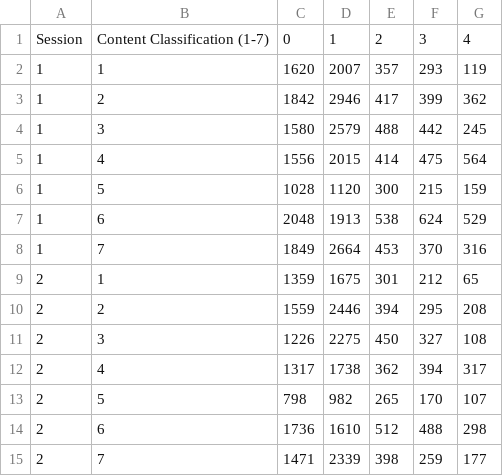
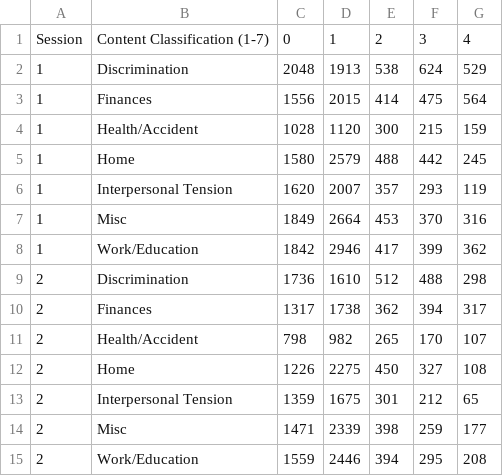
Before and after one commit to graceliudata/Stress-Perception-Decomposition, a CSV file: Data/Data Transformation.csv, drawn as a sheet.

Commit message:
Add files via upload

```diff
--- a/Data/Data Transformation.csv
+++ b/Data/Data Transformation.csv
@@ -1,15 +1,15 @@
 Session,Content Classification (1-7),0,1,2,3,4
-1,1,1620,2007,357,293,119
-1,2,1842,2946,417,399,362
-1,3,1580,2579,488,442,245
-1,4,1556,2015,414,475,564
-1,5,1028,1120,300,215,159
-1,6,2048,1913,538,624,529
-1,7,1849,2664,453,370,316
-2,1,1359,1675,301,212,65
-2,2,1559,2446,394,295,208
-2,3,1226,2275,450,327,108
-2,4,1317,1738,362,394,317
-2,5,798,982,265,170,107
-2,6,1736,1610,512,488,298
-2,7,1471,2339,398,259,177
+1,Discrimination,2048,1913,538,624,529
+1,Finances,1556,2015,414,475,564
+1,Health/Accident,1028,1120,300,215,159
+1,Home,1580,2579,488,442,245
+1,Interpersonal Tension,1620,2007,357,293,119
+1,Misc,1849,2664,453,370,316
+1,Work/Education,1842,2946,417,399,362
+2,Discrimination,1736,1610,512,488,298
+2,Finances,1317,1738,362,394,317
+2,Health/Accident,798,982,265,170,107
+2,Home,1226,2275,450,327,108
+2,Interpersonal Tension,1359,1675,301,212,65
+2,Misc,1471,2339,398,259,177
+2,Work/Education,1559,2446,394,295,208
```
